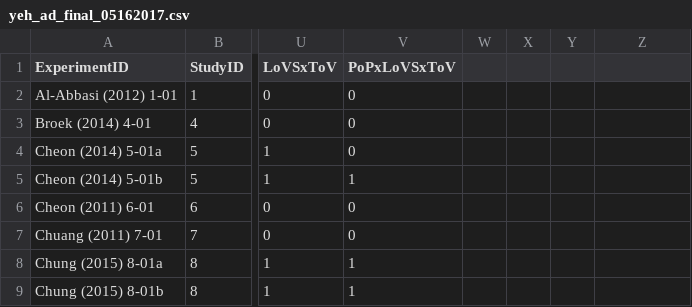
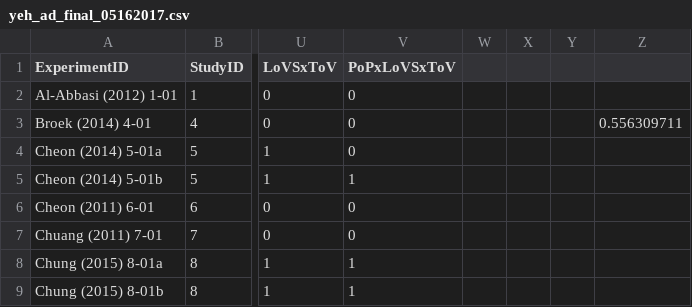
Before and after one commit to yehaisong/R_meta2017, a CSV file: yeh_ad_final_05162017.csv, drawn as a sheet; only a part is shown, gaps mark what is left out; the diff names each change by its address in the sheet, - before the commit and + after, or states it on an @@ line.

```diff
--- a/yeh_ad_final_05162017.csv
+++ b/yeh_ad_final_05162017.csv
-Z3: (empty)
+Z3: 0.556309711
```
Also changed, not shown: 3 other files.
